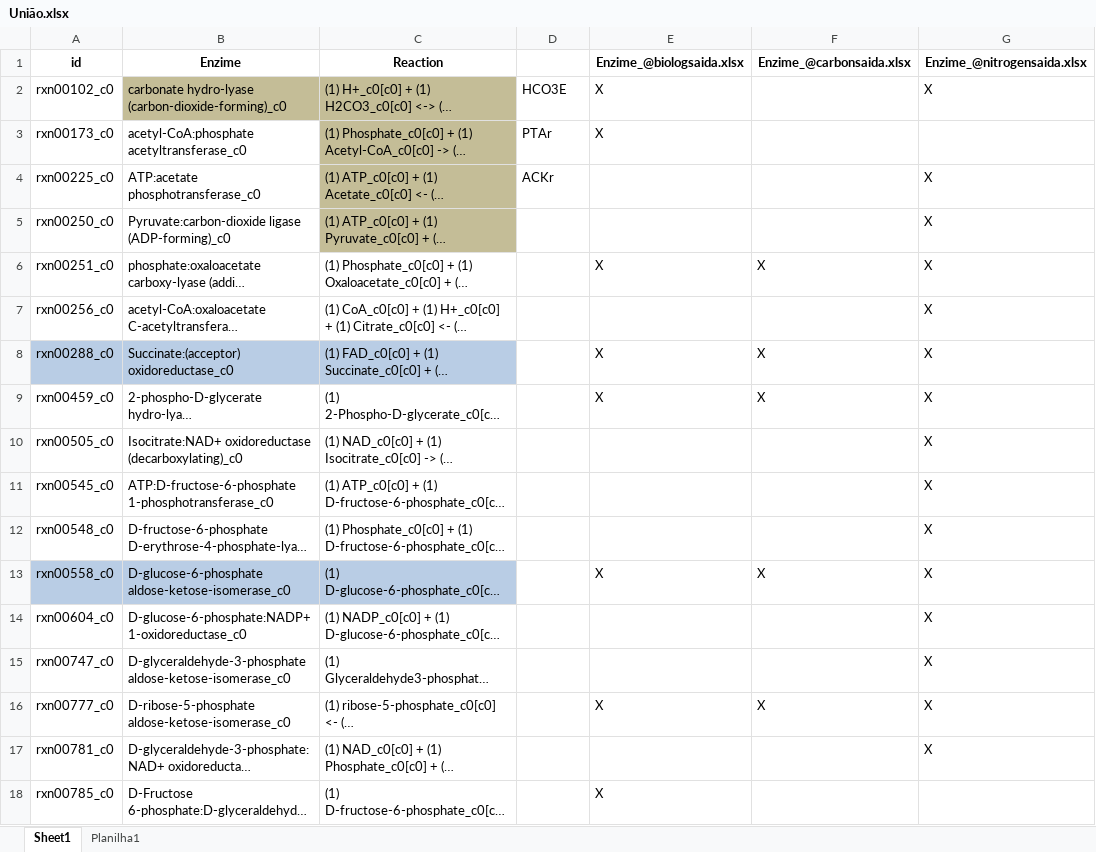
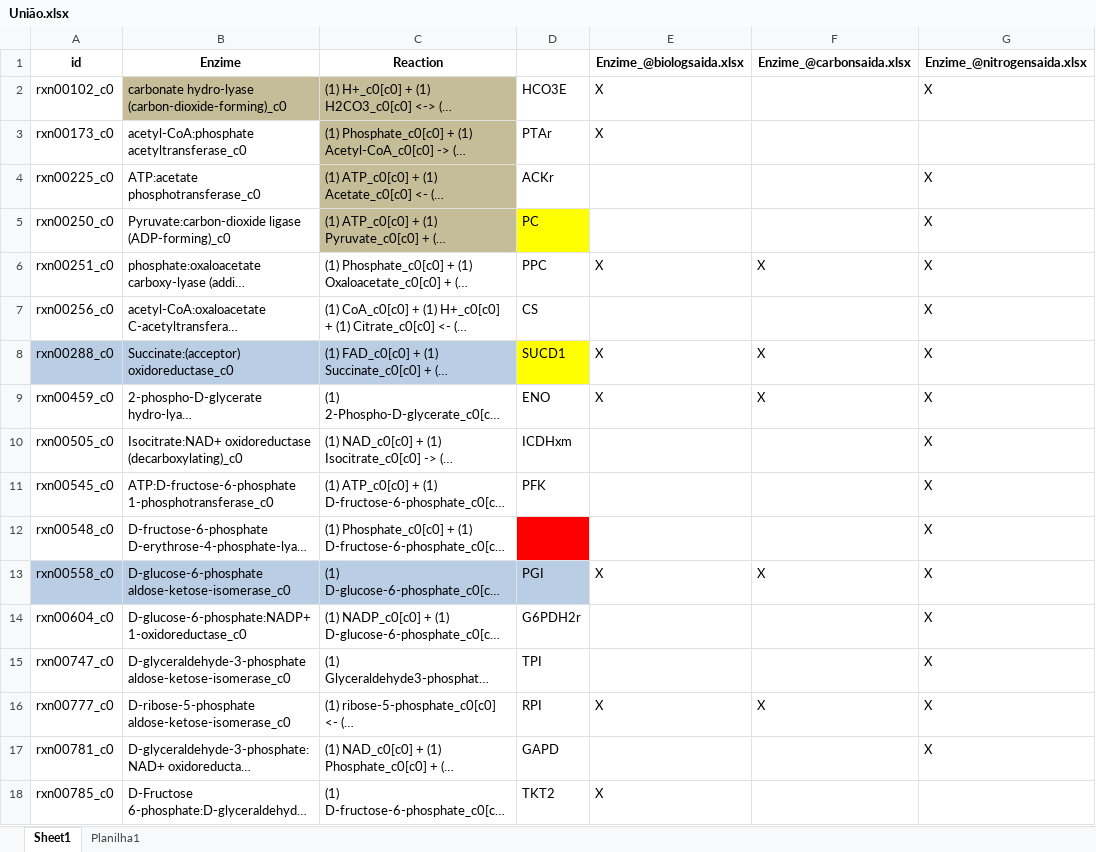
Before and after one commit to anabcoelho/V.choleraemetabolism, an Excel workbook: output/Media_analise/reactions/União.xlsx, sheet Sheet1, drawn as a sheet; only a part is shown; long unchanged cells end in …; values as stored, in another font and other column widths than the file's, no borders; conditional formats not drawn; the diff covers the shown part only; the diff names each change by its address in the sheet, - before the commit and + after, or states it on an @@ line.

```diff
--- a/output/Media_analise/reactions/União.xlsx (sheet Sheet1)
+++ b/output/Media_analise/reactions/União.xlsx (sheet Sheet1)
-D5: (empty)
+D5: PC
-D5 fill: none
+D5 fill: #FFFF00
-D6: (empty)
+D6: PPC
-D7: (empty)
+D7: CS
-D8: (empty)
+D8: SUCD1
-D8 fill: none
+D8 fill: #FFFF00
-D9: (empty)
+D9: ENO
-D10: (empty)
+D10: ICDHxm
-D11: (empty)
+D11: PFK
-D12 fill: none
+D12 fill: #FF0000
-D13: (empty)
+D13: PGI
-D13 fill: none
+D13 fill: #B9CDE5
-D14: (empty)
+D14: G6PDH2r
-D15: (empty)
+D15: TPI
-D16: (empty)
+D16: RPI
-D17: (empty)
+D17: GAPD
-D18: (empty)
+D18: TKT2
```
Also changed, not shown: 23 edited cells and cell formats elsewhere in this sheet, output/EssencialReations_analise/Media/Compositions/@saidaouter_CompGrp4.xlsx, output/EssencialReations_analise/Reactions/@união.xlsx, 27 other files.
